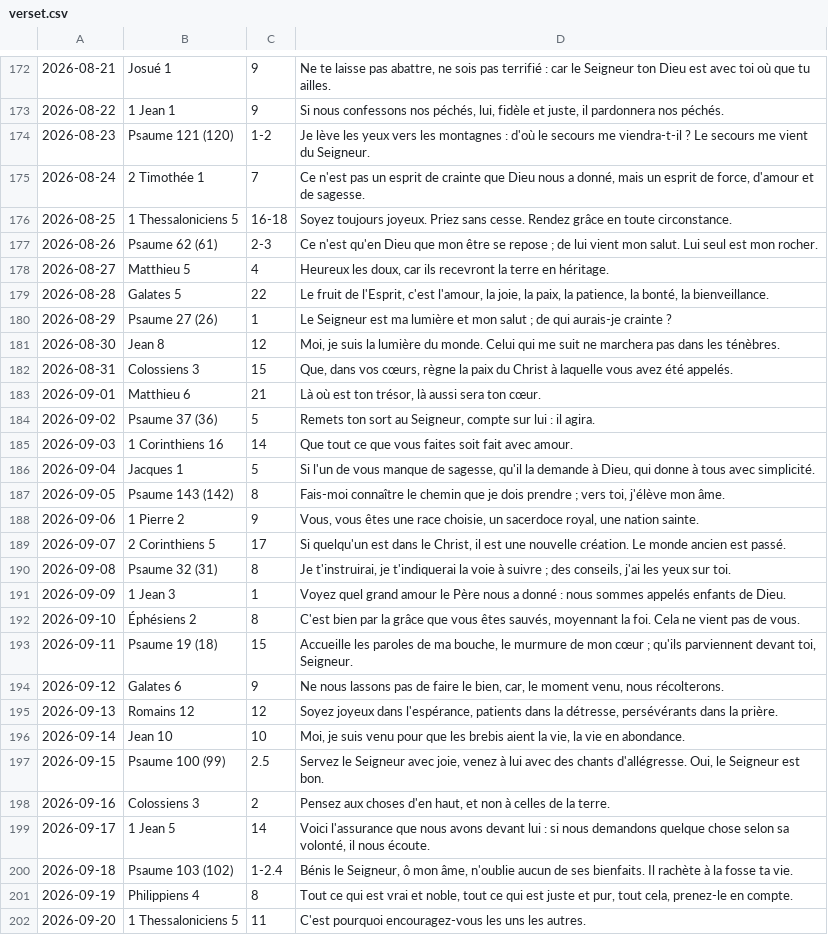
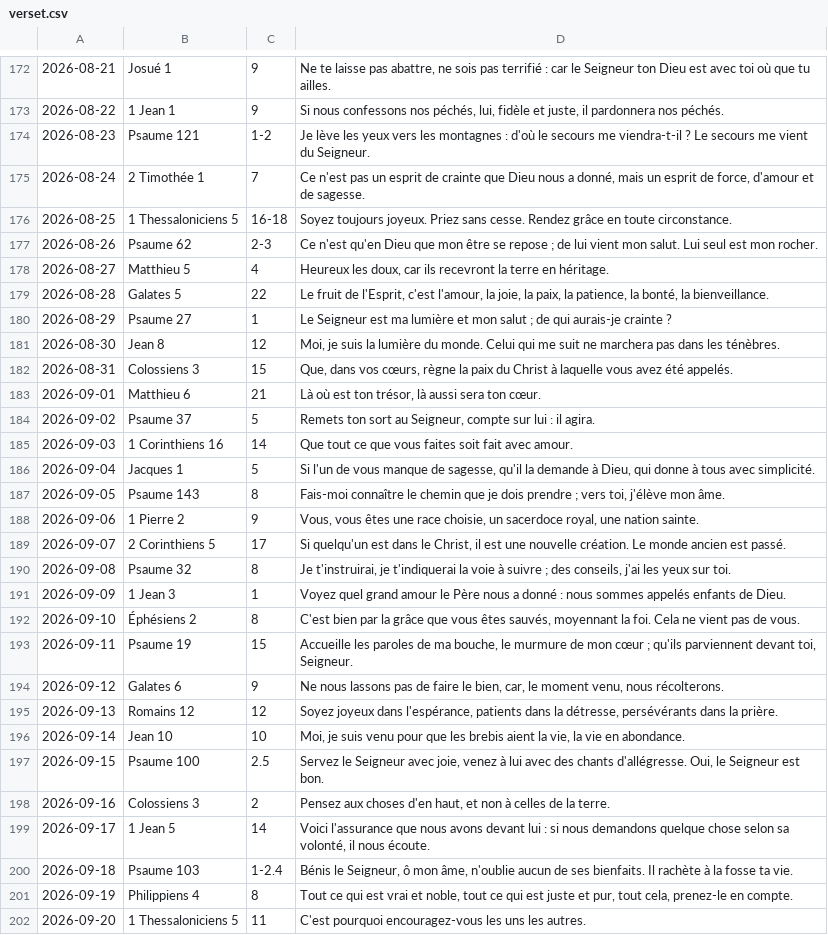
Before and after one commit to Voaditiana/vavaka, a CSV file: verset.csv, drawn as a sheet; only a part is shown, gaps mark what is left out; the diff covers the shown part only.

```diff
--- a/verset.csv
+++ b/verset.csv
@@ -173,9 +173,9 @@
 2026-08-22,1 Jean 1, 9,"Si nous confessons nos péchés, lui, fidèle et juste, il pardonnera nos péchés."
-2026-08-23,Psaume 121 (120), 1-2,"Je lève les yeux vers les montagnes : d'où le secours me viendra-t-il ? Le secours me vient du Seigneur."
+2026-08-23,Psaume 121 , 1-2,"Je lève les yeux vers les montagnes : d'où le secours me viendra-t-il ? Le secours me vient du Seigneur."
 2026-08-24,2 Timothée 1, 7,"Ce n'est pas un esprit de crainte que Dieu nous a donné, mais un esprit de force, d'amour et de sagesse."
 2026-08-25,1 Thessaloniciens 5, 16-18,"Soyez toujours joyeux. Priez sans cesse. Rendez grâce en toute circonstance."
-2026-08-26,Psaume 62 (61), 2-3,"Ce n'est qu'en Dieu que mon être se repose ; de lui vient mon salut. Lui seul est mon rocher."
+2026-08-26,Psaume 62 , 2-3,"Ce n'est qu'en Dieu que mon être se repose ; de lui vient mon salut. Lui seul est mon rocher."
 2026-08-27,Matthieu 5, 4,"Heureux les doux, car ils recevront la terre en héritage."
 2026-08-28,Galates 5, 22,"Le fruit de l'Esprit, c'est l'amour, la joie, la paix, la patience, la bonté, la bienveillance."
-2026-08-29,Psaume 27 (26), 1,"Le Seigneur est ma lumière et mon salut ; de qui aurais-je crainte ?"
+2026-08-29,Psaume 27 , 1,"Le Seigneur est ma lumière et mon salut ; de qui aurais-je crainte ?"
 2026-08-30,Jean 8, 12,"Moi, je suis la lumière du monde. Celui qui me suit ne marchera pas dans les ténèbres."
@@ -183,12 +183,12 @@
 2026-09-01,Matthieu 6, 21,"Là où est ton trésor, là aussi sera ton cœur."
-2026-09-02,Psaume 37 (36), 5,"Remets ton sort au Seigneur, compte sur lui : il agira."
+2026-09-02,Psaume 37 , 5,"Remets ton sort au Seigneur, compte sur lui : il agira."
 2026-09-03,1 Corinthiens 16, 14,"Que tout ce que vous faites soit fait avec amour."
 2026-09-04,Jacques 1, 5,"Si l'un de vous manque de sagesse, qu'il la demande à Dieu, qui donne à tous avec simplicité."
-2026-09-05,Psaume 143 (142), 8,"Fais-moi connaître le chemin que je dois prendre ; vers toi, j'élève mon âme."
+2026-09-05,Psaume 143 , 8,"Fais-moi connaître le chemin que je dois prendre ; vers toi, j'élève mon âme."
 2026-09-06,1 Pierre 2, 9,"Vous, vous êtes une race choisie, un sacerdoce royal, une nation sainte."
 2026-09-07,2 Corinthiens 5, 17,"Si quelqu'un est dans le Christ, il est une nouvelle création. Le monde ancien est passé."
-2026-09-08,Psaume 32 (31), 8,"Je t'instruirai, je t'indiquerai la voie à suivre ; des conseils, j'ai les yeux sur toi."
+2026-09-08,Psaume 32 , 8,"Je t'instruirai, je t'indiquerai la voie à suivre ; des conseils, j'ai les yeux sur toi."
 2026-09-09,1 Jean 3, 1,"Voyez quel grand amour le Père nous a donné : nous sommes appelés enfants de Dieu."
 2026-09-10,Éphésiens 2, 8,"C'est bien par la grâce que vous êtes sauvés, moyennant la foi. Cela ne vient pas de vous."
-2026-09-11,Psaume 19 (18), 15,"Accueille les paroles de ma bouche, le murmure de mon cœur ; qu'ils parviennent devant toi, Seigneur."
+2026-09-11,Psaume 19 , 15,"Accueille les paroles de ma bouche, le murmure de mon cœur ; qu'ils parviennent devant toi, Seigneur."
 2026-09-12,Galates 6, 9,"Ne nous lassons pas de faire le bien, car, le moment venu, nous récolterons."
@@ -196,6 +196,6 @@
 2026-09-14,Jean 10, 10,"Moi, je suis venu pour que les brebis aient la vie, la vie en abondance."
-2026-09-15,Psaume 100 (99), 2.5,"Servez le Seigneur avec joie, venez à lui avec des chants d'allégresse. Oui, le Seigneur est bon."
+2026-09-15,Psaume 100 , 2.5,"Servez le Seigneur avec joie, venez à lui avec des chants d'allégresse. Oui, le Seigneur est bon."
 2026-09-16,Colossiens 3, 2,"Pensez aux choses d'en haut, et non à celles de la terre."
 2026-09-17,1 Jean 5, 14,"Voici l'assurance que nous avons devant lui : si nous demandons quelque chose selon sa volonté, il nous écoute."
-2026-09-18,Psaume 103 (102), 1-2.4,"Bénis le Seigneur, ô mon âme, n'oublie aucun de ses bienfaits. Il rachète à la fosse ta vie."
+2026-09-18,Psaume 103 , 1-2.4,"Bénis le Seigneur, ô mon âme, n'oublie aucun de ses bienfaits. Il rachète à la fosse ta vie."
 2026-09-19,Philippiens 4, 8,"Tout ce qui est vrai et noble, tout ce qui est juste et pur, tout cela, prenez-le en compte."
```
Also changed, not shown: 86 edited cells elsewhere in this file.
